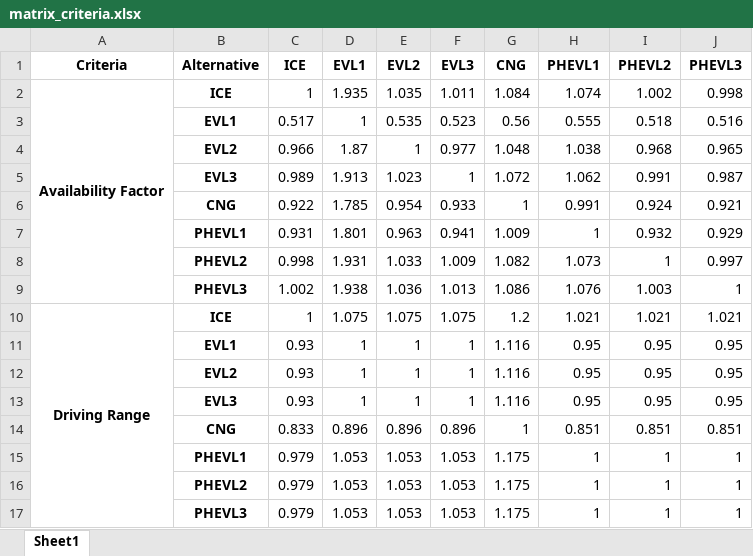
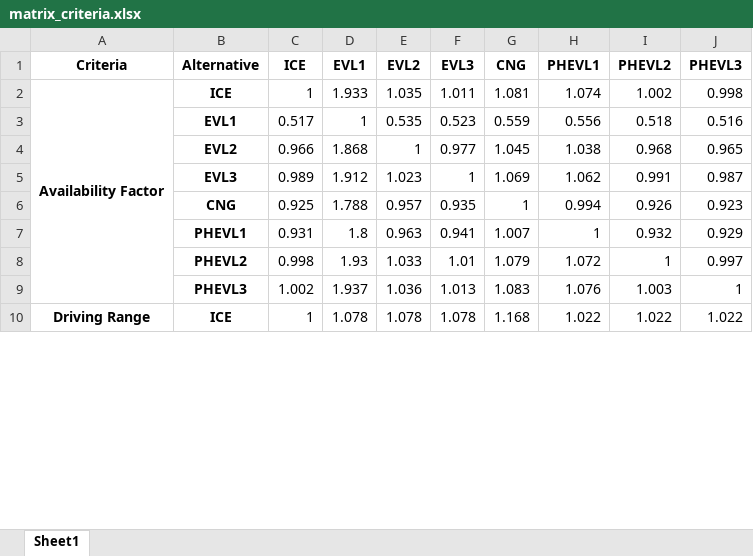
Before and after one commit to nohoraespana20/UniValle_project, an Excel workbook: pasto_case/results/AHP_results/matrix_criteria.xlsx, sheet Sheet1, drawn as a sheet; only a part is shown; values as stored, in another font and other column widths than the file's, no borders; removed rows and columns are numbered as before the commit, all else as after; the diff covers the shown part only; the diff names each change by its address in the sheet, - before the commit and + after, or states it on an @@ line.

```diff
--- a/pasto_case/results/AHP_results/matrix_criteria.xlsx (sheet Sheet1)
+++ b/pasto_case/results/AHP_results/matrix_criteria.xlsx (sheet Sheet1)
-D2 (EVL1): 1.935
+D2 (EVL1): 1.933
-G2 (CNG): 1.084
+G2 (CNG): 1.081
-G3 (CNG): 0.56
+G3 (CNG): 0.559
-H3 (PHEVL1): 0.555
+H3 (PHEVL1): 0.556
-D4 (EVL1): 1.87
+D4 (EVL1): 1.868
-G4 (CNG): 1.048
+G4 (CNG): 1.045
-D5 (EVL1): 1.913
+D5 (EVL1): 1.912
-G5 (CNG): 1.072
+G5 (CNG): 1.069
-row 6:  | CNG | 0.922 | 1.785 | 0.954 | 0.933 | 1 | 0.991 | 0.924 | 0.921
+row 6:  | CNG | 0.925 | 1.788 | 0.957 | 0.935 | 1 | 0.994 | 0.926 | 0.923
-D7 (EVL1): 1.801
+D7 (EVL1): 1.8
-G7 (CNG): 1.009
+G7 (CNG): 1.007
-D8 (EVL1): 1.931
+D8 (EVL1): 1.93
-F8 (EVL3): 1.009
+F8 (EVL3): 1.01
-G8 (CNG): 1.082
+G8 (CNG): 1.079
-H8 (PHEVL1): 1.073
+H8 (PHEVL1): 1.072
-D9 (EVL1): 1.938
+D9 (EVL1): 1.937
-G9 (CNG): 1.086
+G9 (CNG): 1.083
-D10 (EVL1): 1.075
+D10 (EVL1): 1.078
-E10 (EVL2): 1.075
+E10 (EVL2): 1.078
-F10 (EVL3): 1.075
+F10 (EVL3): 1.078
-G10 (CNG): 1.2
+G10 (CNG): 1.168
-H10 (PHEVL1): 1.021
+H10 (PHEVL1): 1.022
-I10 (PHEVL2): 1.021
+I10 (PHEVL2): 1.022
-J10 (PHEVL3): 1.021
+J10 (PHEVL3): 1.022
-row 11:  | EVL1 | 0.93 | 1 | 1 | 1 | 1.116 | 0.95 | 0.95 | 0.95
-row 12:  | EVL2 | 0.93 | 1 | 1 | 1 | 1.116 | 0.95 | 0.95 | 0.95
-row 13:  | EVL3 | 0.93 | 1 | 1 | 1 | 1.116 | 0.95 | 0.95 | 0.95
-row 14:  | CNG | 0.833 | 0.896 | 0.896 | 0.896 | 1 | 0.851 | 0.851 | 0.851
-row 15:  | PHEVL1 | 0.979 | 1.053 | 1.053 | 1.053 | 1.175 | 1 | 1 | 1
-row 16:  | PHEVL2 | 0.979 | 1.053 | 1.053 | 1.053 | 1.175 | 1 | 1 | 1
-row 17:  | PHEVL3 | 0.979 | 1.053 | 1.053 | 1.053 | 1.175 | 1 | 1 | 1
```
Also changed, not shown: 27 added rows, 20 removed rows and 16 edited cells elsewhere in this sheet, pasto_case/results/AHP_results/matrix_normalized.xlsx, pasto_case/results/AHP_results/result_AHP1.xlsx, 12 other files.
